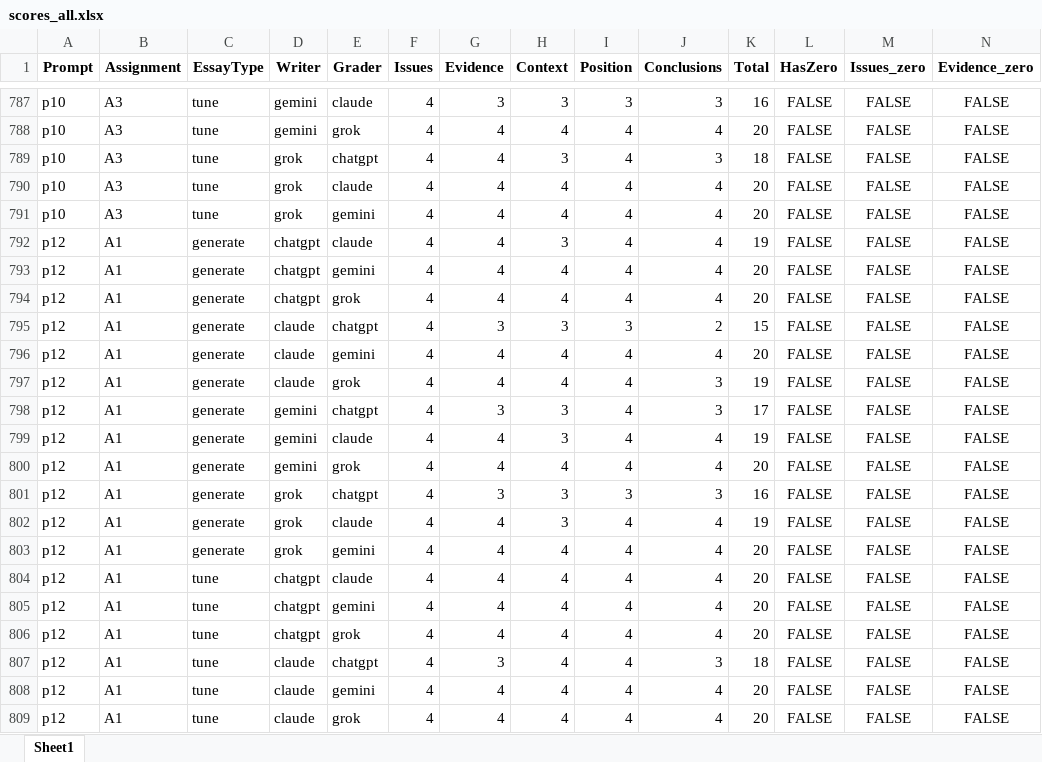
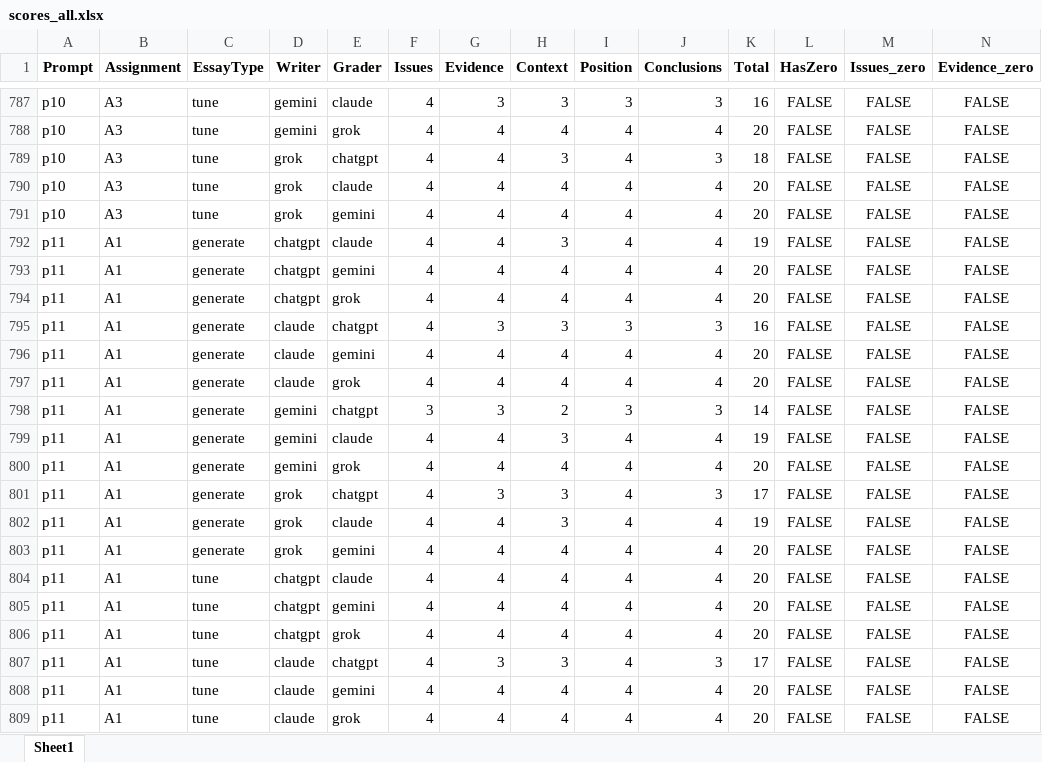
Before and after one commit to raminguyen/ai-assessment, an Excel workbook: src/scores_all.xlsx, sheet Sheet1, drawn as a sheet; only a part is shown, gaps mark what is left out; the shorter side is filled out with more unchanged rows; values as stored, in another font and other column widths than the file's, no borders; rows hold the shown columns only; the diff covers the shown part only; the diff names each change by its address in the sheet, - before the commit and + after, or states it on an @@ line.

Commit message:
update scores_all csv and xlsx

```diff
--- a/src/scores_all.xlsx (sheet Sheet1)
+++ b/src/scores_all.xlsx (sheet Sheet1)
+row 792: p11 | A1 | generate | chatgpt | claude | 4 | 4 | 3 | 4 | 4 | 19 | FALSE | FALSE | FALSE
+row 793: p11 | A1 | generate | chatgpt | gemini | 4 | 4 | 4 | 4 | 4 | 20 | FALSE | FALSE | FALSE
+row 794: p11 | A1 | generate | chatgpt | grok | 4 | 4 | 4 | 4 | 4 | 20 | FALSE | FALSE | FALSE
+row 795: p11 | A1 | generate | claude | chatgpt | 4 | 3 | 3 | 3 | 3 | 16 | FALSE | FALSE | FALSE
+row 796: p11 | A1 | generate | claude | gemini | 4 | 4 | 4 | 4 | 4 | 20 | FALSE | FALSE | FALSE
+row 797: p11 | A1 | generate | claude | grok | 4 | 4 | 4 | 4 | 4 | 20 | FALSE | FALSE | FALSE
+row 798: p11 | A1 | generate | gemini | chatgpt | 3 | 3 | 2 | 3 | 3 | 14 | FALSE | FALSE | FALSE
+row 799: p11 | A1 | generate | gemini | claude | 4 | 4 | 3 | 4 | 4 | 19 | FALSE | FALSE | FALSE
+row 800: p11 | A1 | generate | gemini | grok | 4 | 4 | 4 | 4 | 4 | 20 | FALSE | FALSE | FALSE
+row 801: p11 | A1 | generate | grok | chatgpt | 4 | 3 | 3 | 4 | 3 | 17 | FALSE | FALSE | FALSE
+row 802: p11 | A1 | generate | grok | claude | 4 | 4 | 3 | 4 | 4 | 19 | FALSE | FALSE | FALSE
+row 803: p11 | A1 | generate | grok | gemini | 4 | 4 | 4 | 4 | 4 | 20 | FALSE | FALSE | FALSE
+row 804: p11 | A1 | tune | chatgpt | claude | 4 | 4 | 4 | 4 | 4 | 20 | FALSE | FALSE | FALSE
+row 805: p11 | A1 | tune | chatgpt | gemini | 4 | 4 | 4 | 4 | 4 | 20 | FALSE | FALSE | FALSE
+row 806: p11 | A1 | tune | chatgpt | grok | 4 | 4 | 4 | 4 | 4 | 20 | FALSE | FALSE | FALSE
+row 807: p11 | A1 | tune | claude | chatgpt | 4 | 3 | 3 | 4 | 3 | 17 | FALSE | FALSE | FALSE
+row 808: p11 | A1 | tune | claude | gemini | 4 | 4 | 4 | 4 | 4 | 20 | FALSE | FALSE | FALSE
+row 809: p11 | A1 | tune | claude | grok | 4 | 4 | 4 | 4 | 4 | 20 | FALSE | FALSE | FALSE
```
Also changed, not shown: 54 added rows elsewhere in this sheet, 1 other file.
